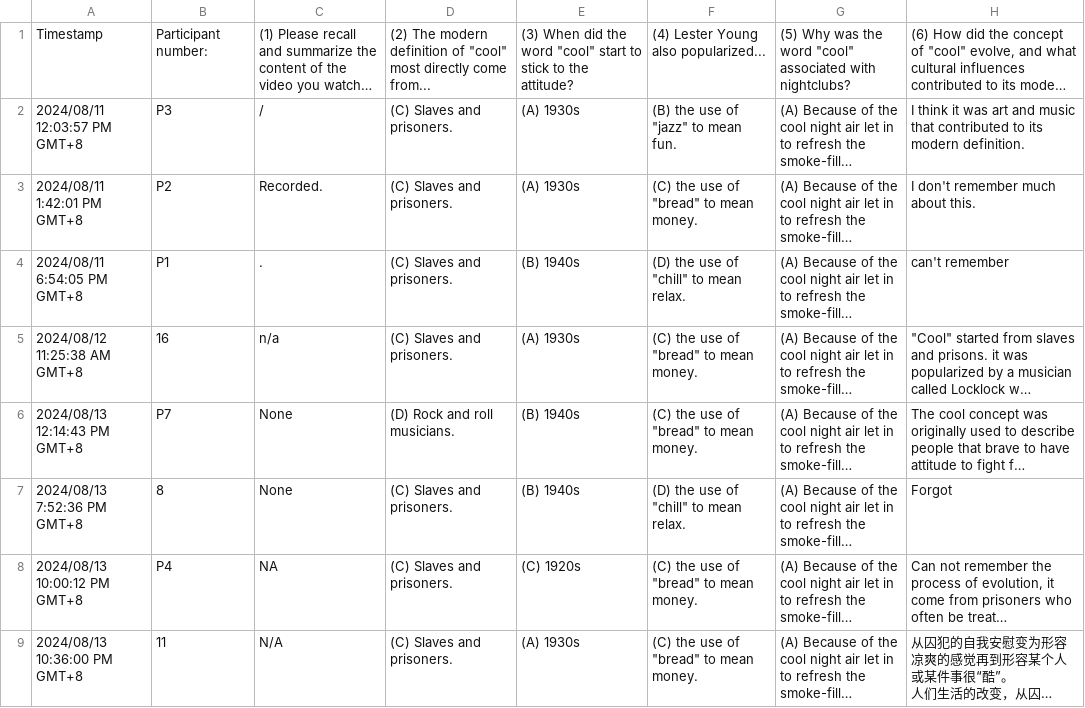
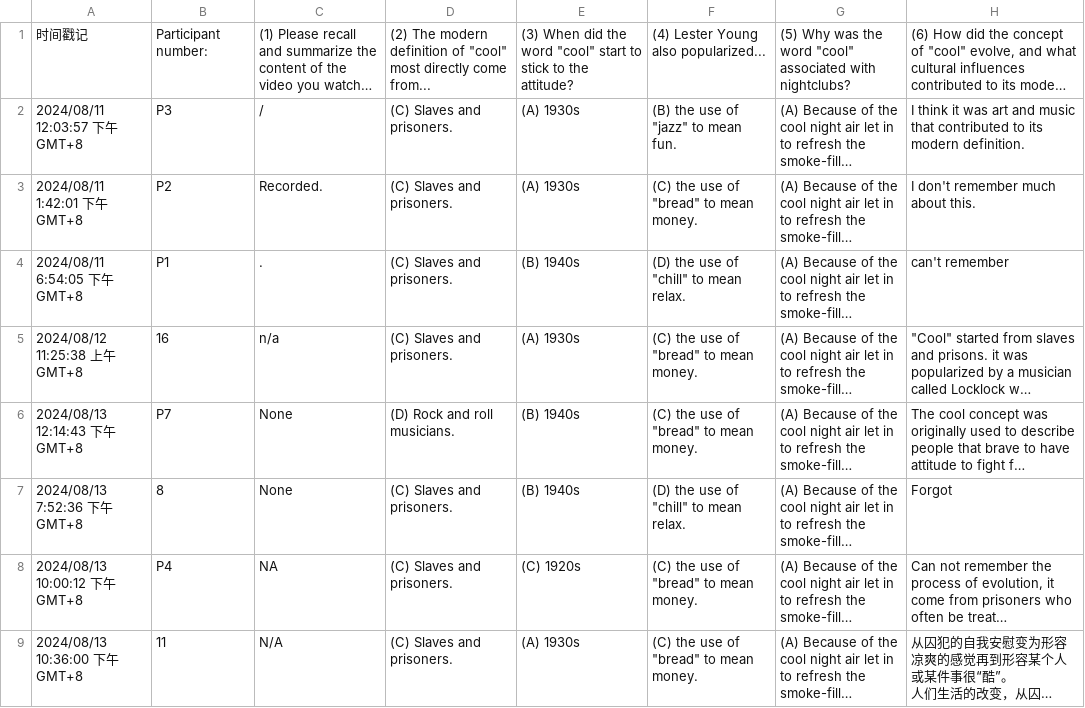
Before and after one commit to willow-hu/film_learning_study3, a CSV file: questionnaire/long_term/responses/RQ_O_P.csv, drawn as a sheet; only a part is shown; long unchanged cells end in …; the diff covers the shown part only; the diff names each change by its address in the sheet, - before the commit and + after, or states it on an @@ line.

Commit message:
with cues/without cues with final data

```diff
--- a/questionnaire/long_term/responses/RQ_O_P.csv
+++ b/questionnaire/long_term/responses/RQ_O_P.csv
-A1: Timestamp
+A1: 时间戳记
-A2: 2024/08/11 12:03:57 PM GMT+8
+A2: 2024/08/11 12:03:57 下午 GMT+8
-A3: 2024/08/11 1:42:01 PM GMT+8
+A3: 2024/08/11 1:42:01 下午 GMT+8
-A4: 2024/08/11 6:54:05 PM GMT+8
+A4: 2024/08/11 6:54:05 下午 GMT+8
-A5: 2024/08/12 11:25:38 AM GMT+8
+A5: 2024/08/12 11:25:38 上午 GMT+8
-A6: 2024/08/13 12:14:43 PM GMT+8
+A6: 2024/08/13 12:14:43 下午 GMT+8
-A7: 2024/08/13 7:52:36 PM GMT+8
+A7: 2024/08/13 7:52:36 下午 GMT+8
-A8: 2024/08/13 10:00:12 PM GMT+8
+A8: 2024/08/13 10:00:12 下午 GMT+8
-A9: 2024/08/13 10:36:00 PM GMT+8
+A9: 2024/08/13 10:36:00 下午 GMT+8
```
Also changed, not shown: 2 added rows and 6 edited cells elsewhere in this file, questionnaire/long_term/responses/AN_O_P.csv, questionnaire/long_term/responses/EE_O_P.csv, 16 other files.
